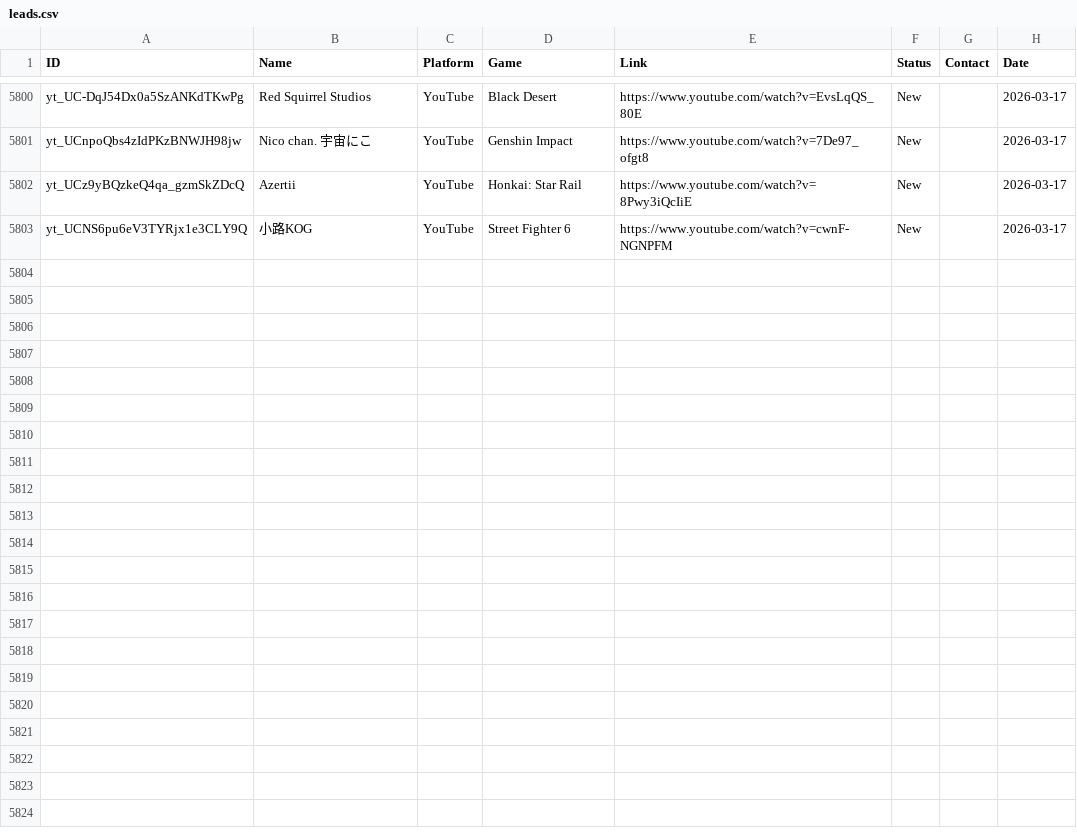
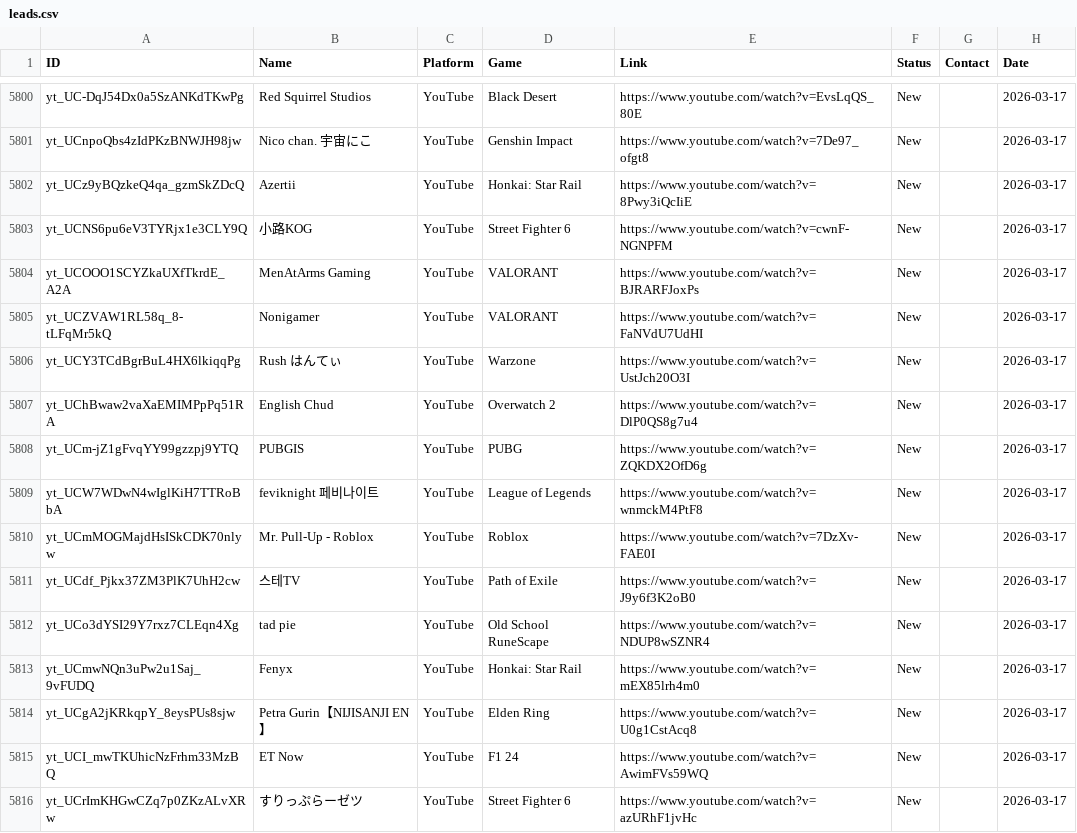
Before and after one commit to Tatarlibrarian/twitch-scraper, a CSV file: leads.csv, drawn as a sheet; only a part is shown, gaps mark what is left out.

```diff
--- a/leads.csv
+++ b/leads.csv
@@ -5803 +5803,14 @@ yt_UCz9yBQzkeQ4qa_gzmSkZDcQ,Azertii,YouTube,Honkai: Star Rail,https://www.youtub
 yt_UCNS6pu6eV3TYRjx1e3CLY9Q,小路KOG,YouTube,Street Fighter 6,https://www.youtube.com/watch?v=cwnF-NGNPFM,New,,2026-03-17
+yt_UCOOO1SCYZkaUXfTkrdE_A2A,MenAtArms Gaming,YouTube,VALORANT,https://www.youtube.com/watch?v=BJRARFJoxPs,New,,2026-03-17
+yt_UCZVAW1RL58q_8-tLFqMr5kQ,Nonigamer,YouTube,VALORANT,https://www.youtube.com/watch?v=FaNVdU7UdHI,New,,2026-03-17
+yt_UCY3TCdBgrBuL4HX6lkiqqPg,Rush はんてぃ,YouTube,Warzone,https://www.youtube.com/watch?v=UstJch20O3I,New,,2026-03-17
+yt_UChBwaw2vaXaEMIMPpPq51RA,English Chud,YouTube,Overwatch 2,https://www.youtube.com/watch?v=DlP0QS8g7u4,New,,2026-03-17
+yt_UCm-jZ1gFvqYY99gzzpj9YTQ,PUBGIS,YouTube,PUBG,https://www.youtube.com/watch?v=ZQKDX2OfD6g,New,,2026-03-17
+yt_UCW7WDwN4wIglKiH7TTRoBbA,feviknight 페비나이트,YouTube,League of Legends,https://www.youtube.com/watch?v=wnmckM4PtF8,New,,2026-03-17
+yt_UCmMOGMajdHsISkCDK70nlyw,Mr. Pull-Up - Roblox,YouTube,Roblox,https://www.youtube.com/watch?v=7DzXv-FAE0I,New,,2026-03-17
+yt_UCdf_Pjkx37ZM3PlK7UhH2cw,스테TV,YouTube,Path of Exile,https://www.youtube.com/watch?v=J9y6f3K2oB0,New,,2026-03-17
+yt_UCo3dYSI29Y7rxz7CLEqn4Xg,tad pie,YouTube,Old School RuneScape,https://www.youtube.com/watch?v=NDUP8wSZNR4,New,,2026-03-17
+yt_UCmwNQn3uPw2u1Saj_9vFUDQ,Fenyx,YouTube,Honkai: Star Rail,https://www.youtube.com/watch?v=mEX85lrh4m0,New,,2026-03-17
+yt_UCgA2jKRkqpY_8eysPUs8sjw,Petra Gurin【NIJISANJI EN】,YouTube,Elden Ring,https://www.youtube.com/watch?v=U0g1CstAcq8,New,,2026-03-17
+yt_UCI_mwTKUhicNzFrhm33MzBQ,ET Now,YouTube,F1 24,https://www.youtube.com/watch?v=AwimFVs59WQ,New,,2026-03-17
+yt_UCrImKHGwCZq7p0ZKzALvXRw,すりっぷらーゼツ,YouTube,Street Fighter 6,https://www.youtube.com/watch?v=azURhF1jvHc,New,,2026-03-17
```
